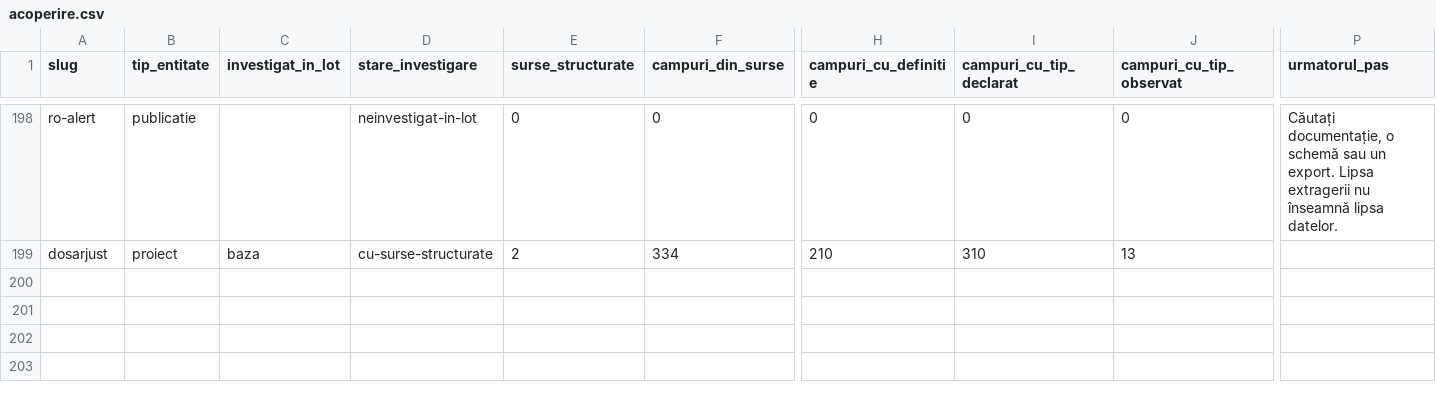
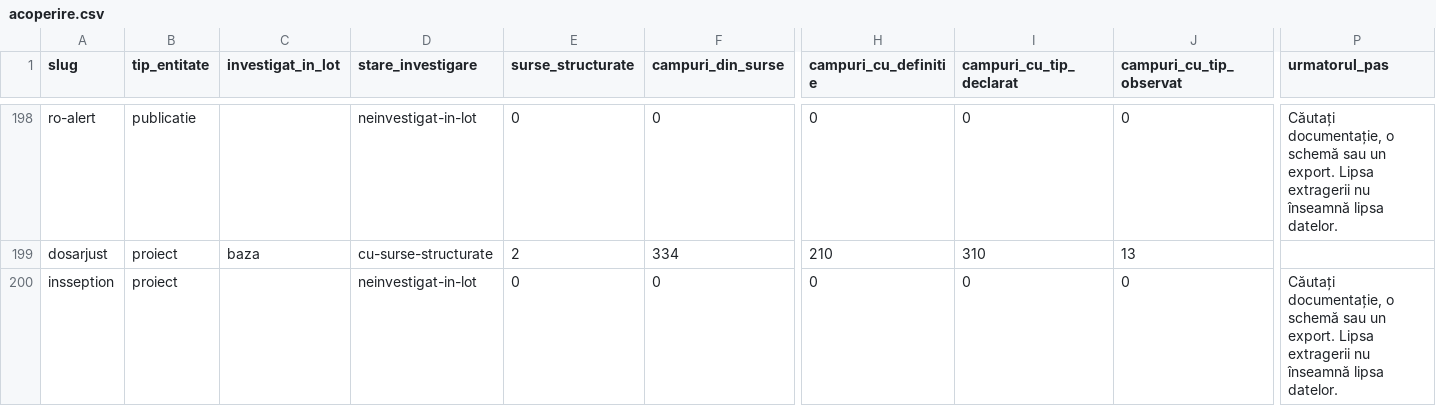
Before and after one commit to gov2-ro/awesome-civtech-ro, a CSV file: data/taxonomy-v2/observatii/inventare/acoperire.csv, drawn as a sheet; only a part is shown, gaps mark what is left out; rows hold the shown columns only; the diff names each change by its address in the sheet, - before the commit and + after, or states it on an @@ line.

```diff
--- a/data/taxonomy-v2/observatii/inventare/acoperire.csv
+++ b/data/taxonomy-v2/observatii/inventare/acoperire.csv
+row 200: insseption | proiect |  | neinvestigat-in-lot | 0 | 0 | 0 | 0 | 0 | Căutați documentație, o schemă sau un export. Lipsa extragerii nu înseamnă lipsa datelor.
```
Also changed, not shown: data/taxonomy-v2/integrare/intrari.csv, data/taxonomy-v2/integrare/relatii.csv, 12 other files.
